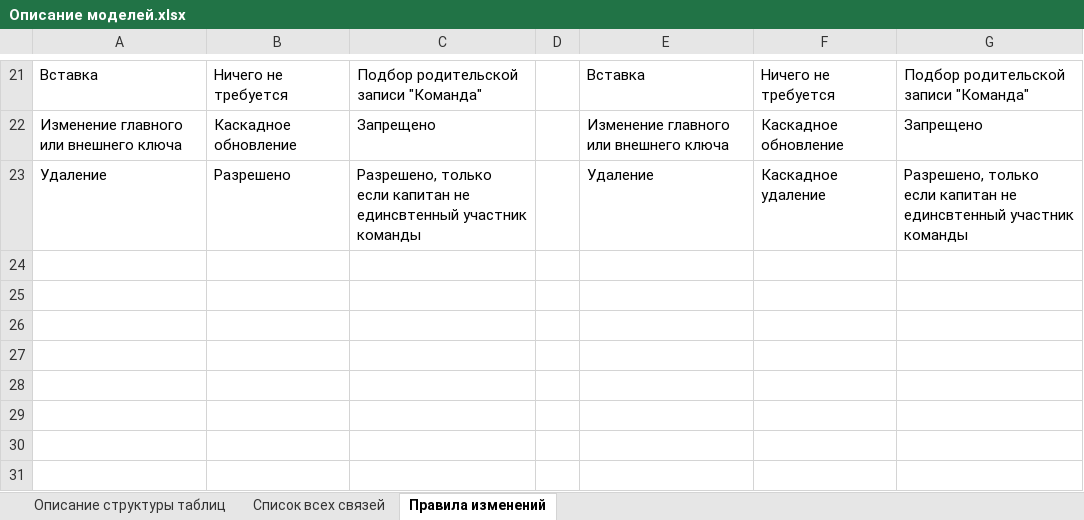
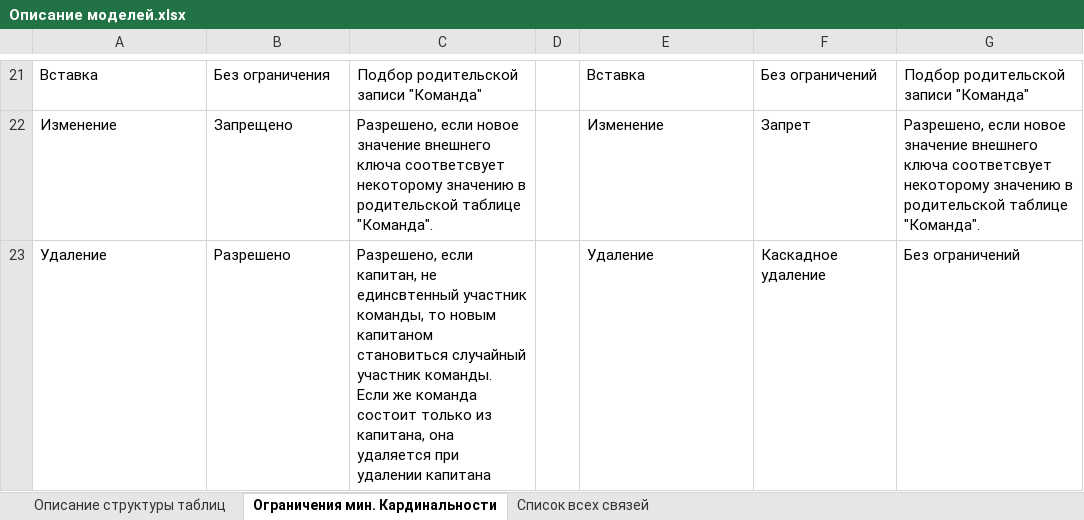
Before and after one commit to Encapsulateed/data-base-labs, an Excel workbook: lab3/Описание моделей.xlsx, sheet Ограничения мин. Кардинальности, drawn as a sheet; only a part is shown, gaps mark what is left out; values as stored, in another font and other column widths than the file's, no borders; table styles not drawn; removed rows and columns are numbered as before the commit, all else as after; the diff covers the shown part only; the diff names each change by its address in the sheet, - before the commit and + after, or states it on an @@ line.

```diff
--- a/lab3/Описание моделей.xlsx (sheet Ограничения мин. Кардинальности)
+++ b/lab3/Описание моделей.xlsx (sheet Ограничения мин. Кардинальности)
-sheet tab: Правила изменений
+sheet tab: Ограничения мин. Кардинальности
@@ sheet tab order changed: Описание структуры таблиц | Ограничения мин. Кардинальности | Список всех связей @@
-B21: Ничего не требуется
+B21: Без ограничения
-F21: Ничего не требуется
+F21: Без ограничений
-row 22: Изменение главного или внешнего ключа | Каскадное обновление | Запрещено |  | Изменение главного или внешнего ключа | Каскадное обновление | Запрещено
+row 22: Изменение | Запрещено | Разрешено, если новое значение внешнего ключа соответсвует некоторому значению в родительской таблице "Команда". |  | Изменение | Запрет | Разрешено, если новое значение внешнего ключа соответсвует некоторому значению в родительской таблице "Команда".
-C23: Разрешено, только если капитан не единсвтенный участник команды
+C23: Разрешено, если капитан, не единсвтенный участник команды, то новым капитаном становиться случайный участник команды. Если же команда состоит только из капитана, она удаляется при удалении капитана
-G23: Разрешено, только если капитан не единсвтенный участник команды
+G23: Без ограничений
```
Also changed, not shown: 3 added rows, 3 removed rows and 25 edited cells elsewhere in this sheet, sheet Описание структуры таблиц, 9 other files.
